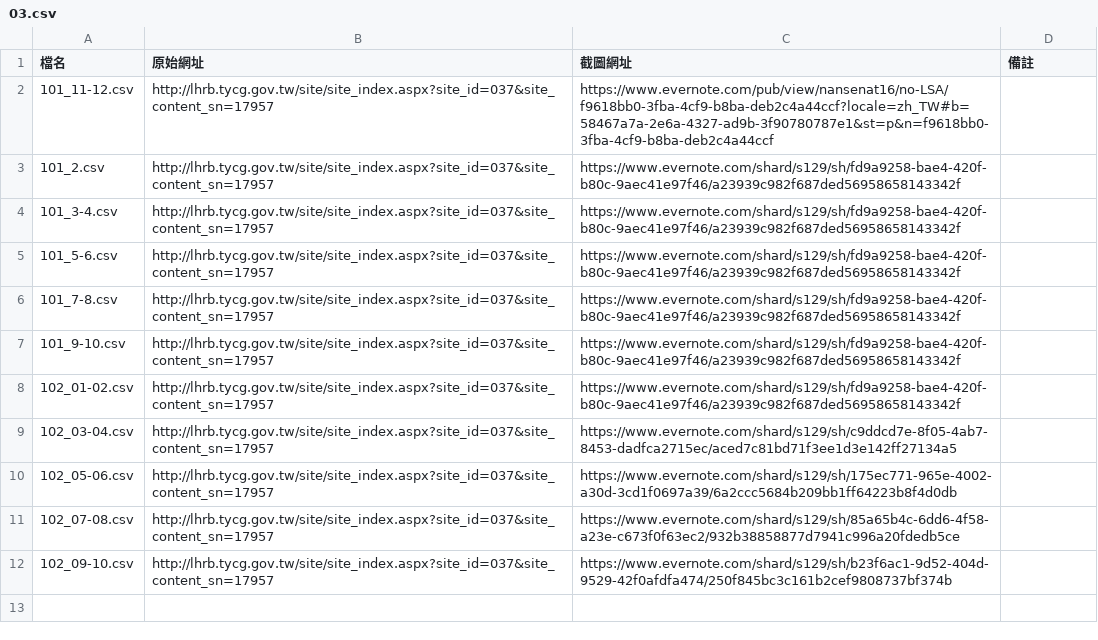
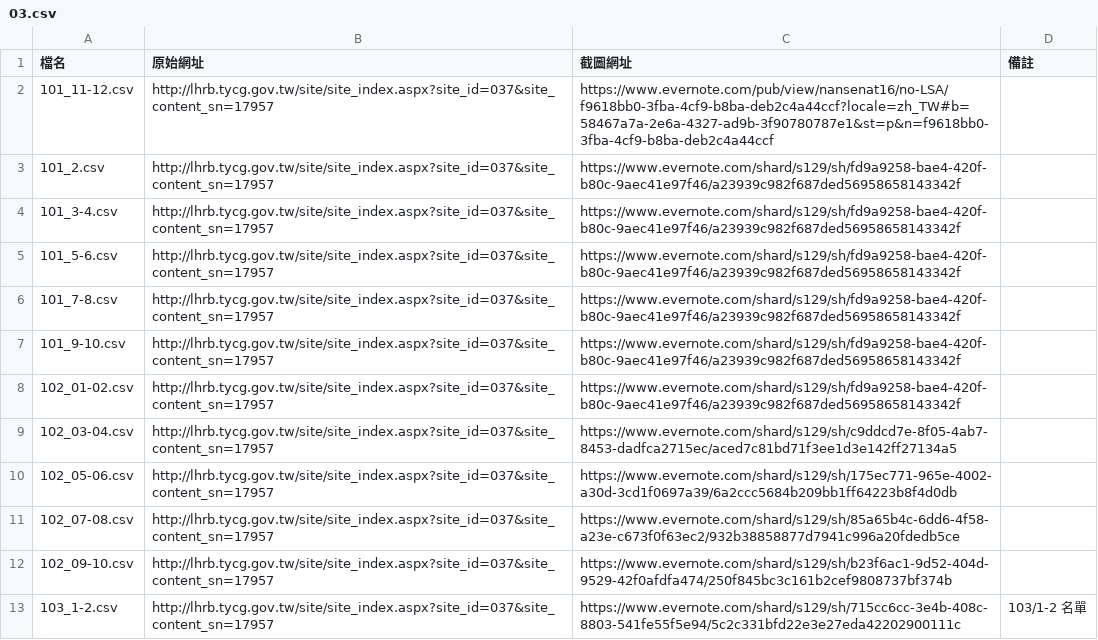
Before and after one commit to nansenat16/LSA-CSV, a CSV file: source/03.csv, drawn as a sheet; the diff names each change by its address in the sheet, - before the commit and + after, or states it on an @@ line.

```diff
--- a/source/03.csv
+++ b/source/03.csv
+row 13: 103_1-2.csv | http://lhrb.tycg.gov.tw/site/site_index.aspx?site_id=037&site_content_sn=17957 | https://www.evernote.com/shard/s129/sh/715cc6cc-3e4b-408c-8803-541fe55f5e94/5c2c331bfd22e3e27eda42202900111c | 103/1-2 名單
```
Also changed, not shown: 1 other file.
